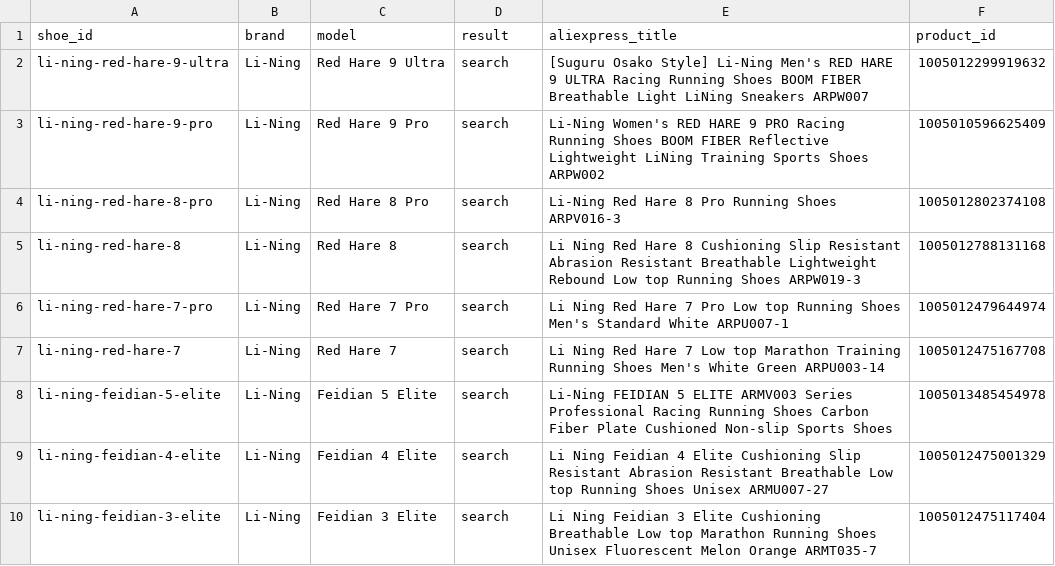
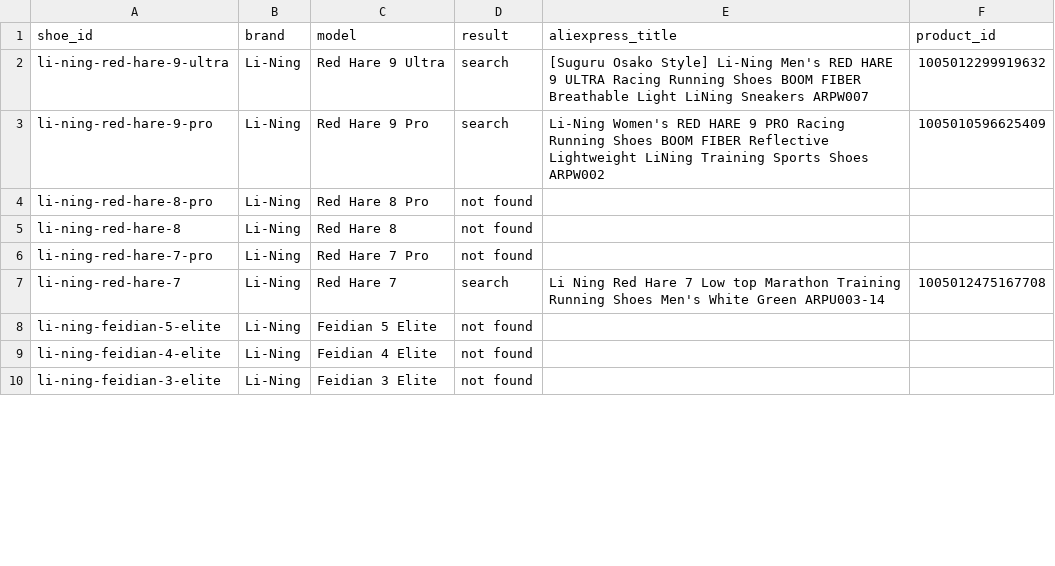
Before and after one commit to mat5114/footfinder, a CSV file: data/aliexpress_review.csv, drawn as a sheet; only a part is shown; the diff covers the shown part only.

```diff
--- a/data/aliexpress_review.csv
+++ b/data/aliexpress_review.csv
@@ -3,8 +3,8 @@ li-ning-red-hare-9-ultra,Li-Ning,Red Hare 9 Ultra,search,[Suguru Osako Style] Li
 li-ning-red-hare-9-pro,Li-Ning,Red Hare 9 Pro,search,Li-Ning Women's RED HARE 9 PRO Racing Running Shoes BOOM FIBER Reflective Lightweight LiNing Training Sports Shoes ARPW002,1005010596625409
-li-ning-red-hare-8-pro,Li-Ning,Red Hare 8 Pro,search,Li-Ning Red Hare 8 Pro Running Shoes ARPV016-3,1005012802374108
-li-ning-red-hare-8,Li-Ning,Red Hare 8,search,Li Ning Red Hare 8 Cushioning Slip Resistant Abrasion Resistant Breathable Lightweight Rebound Low top Running Shoes ARPW019-3,1005012788131168
-li-ning-red-hare-7-pro,Li-Ning,Red Hare 7 Pro,search,Li Ning Red Hare 7 Pro Low top Running Shoes Men's Standard White ARPU007-1,1005012479644974
+li-ning-red-hare-8-pro,Li-Ning,Red Hare 8 Pro,not found,,
+li-ning-red-hare-8,Li-Ning,Red Hare 8,not found,,
+li-ning-red-hare-7-pro,Li-Ning,Red Hare 7 Pro,not found,,
 li-ning-red-hare-7,Li-Ning,Red Hare 7,search,Li Ning Red Hare 7 Low top Marathon Training Running Shoes Men's White Green ARPU003-14,1005012475167708
-li-ning-feidian-5-elite,Li-Ning,Feidian 5 Elite,search,Li-Ning FEIDIAN 5 ELITE ARMV003 Series Professional Racing Running Shoes Carbon Fiber Plate Cushioned Non-slip Sports Shoes,1005013485454978
-li-ning-feidian-4-elite,Li-Ning,Feidian 4 Elite,search,Li Ning Feidian 4 Elite Cushioning Slip Resistant Abrasion Resistant Breathable Low top Running Shoes Unisex ARMU007-27,1005012475001329
-li-ning-feidian-3-elite,Li-Ning,Feidian 3 Elite,search,Li Ning Feidian 3 Elite Cushioning Breathable Low top Marathon Running Shoes Unisex Fluorescent Melon Orange ARMT035-7,1005012475117404
+li-ning-feidian-5-elite,Li-Ning,Feidian 5 Elite,not found,,
+li-ning-feidian-4-elite,Li-Ning,Feidian 4 Elite,not found,,
+li-ning-feidian-3-elite,Li-Ning,Feidian 3 Elite,not found,,
```
Also changed, not shown: 48 edited cells elsewhere in this file, 16 other files.
